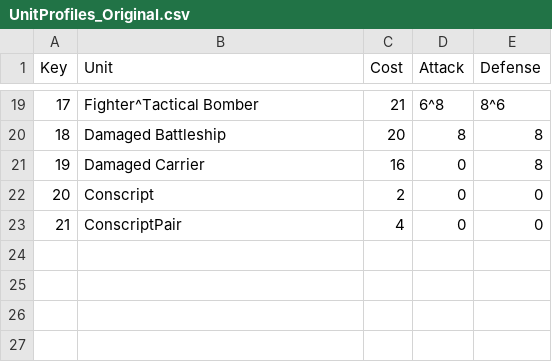
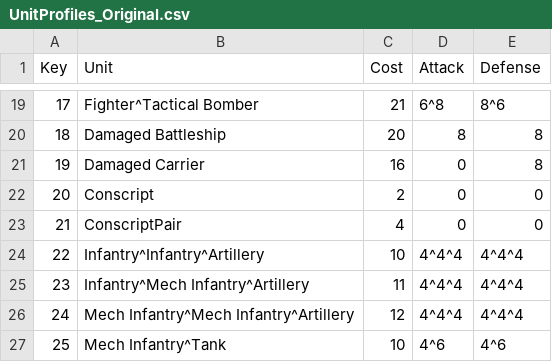
Before and after one commit to colin314/AxisAndAlliesSimulator, a CSV file: UnitProfiles_Original.csv, drawn as a sheet; only a part is shown, gaps mark what is left out; the diff names each change by its address in the sheet, - before the commit and + after, or states it on an @@ line.

Commit message:
Fix up original unit stats and add d6 stats

```diff
--- a/UnitProfiles_Original.csv
+++ b/UnitProfiles_Original.csv
+row 24: 22 | Infantry^Infantry^Artillery | 10 | 4^4^4 | 4^4^4
+row 25: 23 | Infantry^Mech Infantry^Artillery | 11 | 4^4^4 | 4^4^4
+row 26: 24 | Mech Infantry^Mech Infantry^Artillery | 12 | 4^4^4 | 4^4^4
+row 27: 25 | Mech Infantry^Tank | 10 | 4^6 | 4^6
```
Also changed, not shown: 1 other file.
